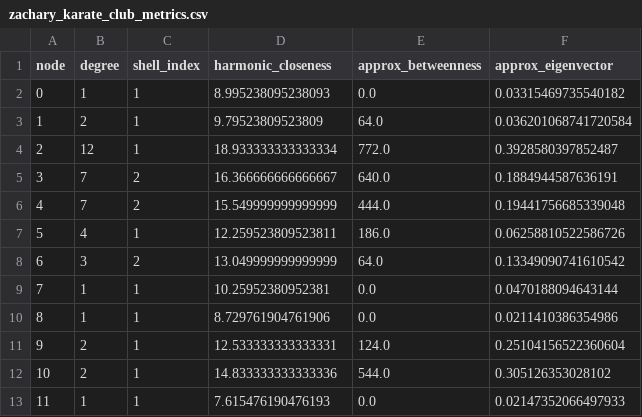
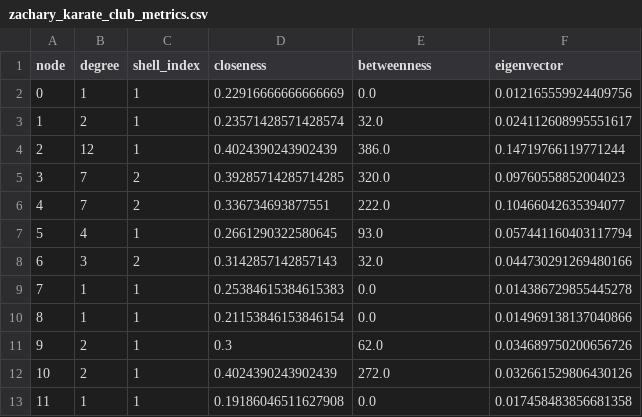
Before and after one commit to VeselinL/KCoreAnalysis, a CSV file: src/results/zachary_karate_club_metrics.csv, drawn as a sheet; only a part is shown; the diff covers the shown part only.

```diff
--- a/src/results/zachary_karate_club_metrics.csv
+++ b/src/results/zachary_karate_club_metrics.csv
@@ -1,13 +1,13 @@
-node,degree,shell_index,harmonic_closeness,approx_betweenness,approx_eigenvector
-0,1,1,8.995238095238093,0.0,0.03315469735540182
-1,2,1,9.79523809523809,64.0,0.036201068741720584
-2,12,1,18.933333333333334,772.0,0.3928580397852487
-3,7,2,16.366666666666667,640.0,0.1884944587636191
-4,7,2,15.549999999999999,444.0,0.19441756685339048
-5,4,1,12.259523809523811,186.0,0.06258810522586726
-6,3,2,13.049999999999999,64.0,0.13349090741610542
-7,1,1,10.25952380952381,0.0,0.0470188094643144
-8,1,1,8.729761904761906,0.0,0.0211410386354986
-9,2,1,12.533333333333331,124.0,0.25104156522360604
-10,2,1,14.833333333333336,544.0,0.305126353028102
-11,1,1,7.615476190476193,0.0,0.02147352066497933
+node,degree,shell_index,closeness,betweenness,eigenvector
+0,1,1,0.22916666666666669,0.0,0.012165559924409756
+1,2,1,0.23571428571428574,32.0,0.024112608995551617
+2,12,1,0.4024390243902439,386.0,0.14719766119771244
+3,7,2,0.39285714285714285,320.0,0.09760558852004023
+4,7,2,0.336734693877551,222.0,0.10466042635394077
+5,4,1,0.2661290322580645,93.0,0.057441160403117794
+6,3,2,0.3142857142857143,32.0,0.044730291269480166
+7,1,1,0.25384615384615383,0.0,0.014386729855445278
+8,1,1,0.21153846153846154,0.0,0.014969138137040866
+9,2,1,0.3,62.0,0.034689750200656726
+10,2,1,0.4024390243902439,272.0,0.032661529806430126
+11,1,1,0.19186046511627908,0.0,0.017458483856681358
```
Also changed, not shown: 47 edited cells elsewhere in this file, src/results/email_eu_core_metrics.csv, src/results/facebook_athletes_metrics.csv, 18 other files.
